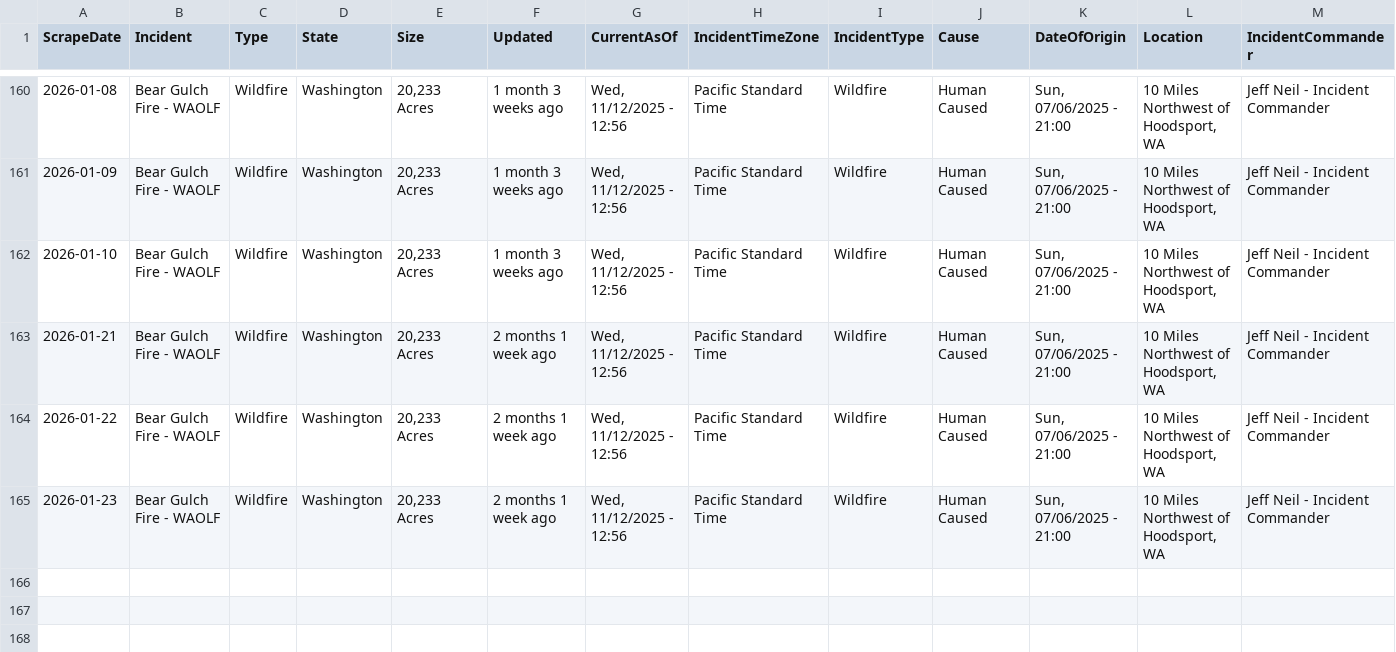
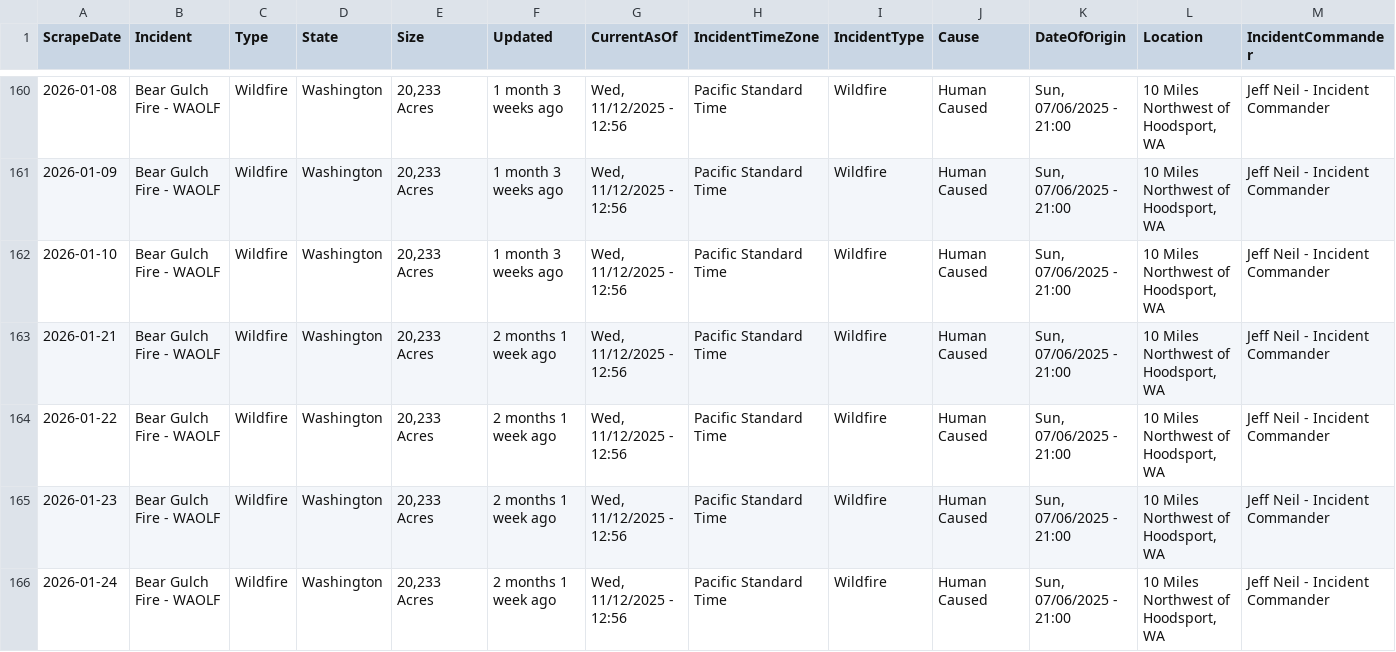
Before and after one commit to mandarc64/inciweb-wildfire-data, a CSV file: inciweb_data/Bear_Gulch_Fire_-_WAOLF.csv, drawn as a sheet; only a part is shown, gaps mark what is left out; rows hold the shown columns only; the diff names each change by its address in the sheet, - before the commit and + after, or states it on an @@ line.

```diff
--- a/inciweb_data/Bear_Gulch_Fire_-_WAOLF.csv
+++ b/inciweb_data/Bear_Gulch_Fire_-_WAOLF.csv
+row 166: 2026-01-24 | Bear Gulch Fire - WAOLF | Wildfire | Washington | 20,233 Acres | 2 months 1 week ago | Wed, 11/12/2025 - 12:56 | Pacific Standard Time | Wildfire | Human Caused | Sun, 07/06/2025 - 21:00 | 10 Miles Northwest of Hoodsport, WA | Jeff Neil - Incident Commander
```
Also changed, not shown: inciweb_data/Dillon_Fire_-_CASRF.csv, inciweb_data/Havasu_Fire_-_AZHVR.csv, 6 other files.
